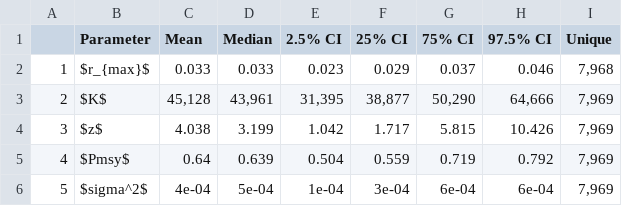
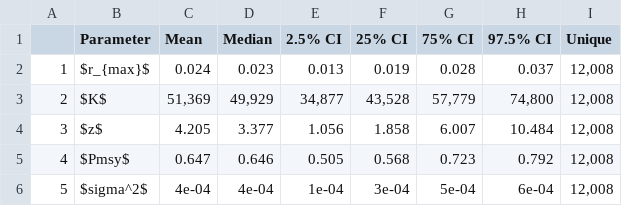
Before and after one commit to SW-atlantic-right-whale-2021-assessment/RightwhaleRuns, a CSV file: Model runs/Sensitivity_1/Sensitivity_1_summary_table.csv, drawn as a sheet; only a part is shown; the diff covers the shown part only.

```diff
--- a/Model runs/Sensitivity_1/Sensitivity_1_summary_table.csv
+++ b/Model runs/Sensitivity_1/Sensitivity_1_summary_table.csv
@@ -1,6 +1,6 @@
 "","Parameter","Mean","Median","2.5% CI","25% CI","75% CI","97.5% CI","Unique"
-"1","$r_{max}$","0.033","0.033","0.023","0.029","0.037","0.046","7,968"
-"2","$K$","45,128","43,961","31,395","38,877","50,290","64,666","7,969"
-"3","$z$","4.038","3.199","1.042","1.717","5.815","10.426","7,969"
-"4","$Pmsy$","0.64","0.639","0.504","0.559","0.719","0.792","7,969"
-"5","$sigma^2$","4e-04","5e-04","1e-04","3e-04","6e-04","6e-04","7,969"
+"1","$r_{max}$","0.024","0.023","0.013","0.019","0.028","0.037","12,008"
+"2","$K$","51,369","49,929","34,877","43,528","57,779","74,800","12,008"
+"3","$z$","4.205","3.377","1.056","1.858","6.007","10.484","12,008"
+"4","$Pmsy$","0.647","0.646","0.505","0.568","0.723","0.792","12,008"
+"5","$sigma^2$","4e-04","4e-04","1e-04","3e-04","5e-04","6e-04","12,008"
```
Also changed, not shown: 58 edited cells elsewhere in this file, Model runs/Sensitivity_1/Sensitivity_1_Resample_Summary.csv, Model runs/Sensitivity_1/Sensitivity_1_Trajectory_Summary.csv, 21 other files.
